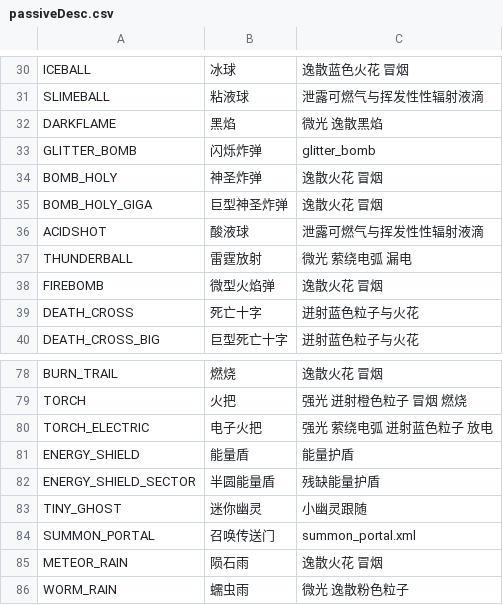
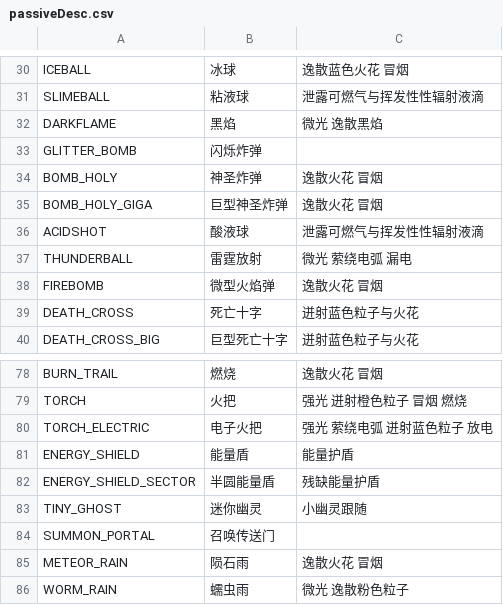
Before and after one commit to Caramel-Diode/Noita_Lib, a CSV file: src/parseTools/spell/passiveDesc.csv, drawn as a sheet; only a part is shown, gaps mark what is left out.

Commit message:
移除无效被动效果描述

```diff
--- a/src/parseTools/spell/passiveDesc.csv
+++ b/src/parseTools/spell/passiveDesc.csv
@@ -32,3 +32,3 @@ SLIMEBALL,粘液球,泄露可燃气与挥发性性辐射液滴
 DARKFLAME,黑焰,微光 逸散黑焰
-GLITTER_BOMB,闪烁炸弹,glitter_bomb
+GLITTER_BOMB,闪烁炸弹,
 BOMB_HOLY,神圣炸弹,逸散火花 冒烟
@@ -83,3 +83,3 @@ ENERGY_SHIELD_SECTOR,半圆能量盾,残缺能量护盾
 TINY_GHOST,迷你幽灵,小幽灵跟随
-SUMMON_PORTAL,召唤传送门,summon_portal.xml
+SUMMON_PORTAL,召唤传送门,
 METEOR_RAIN,陨石雨,逸散火花 冒烟
```
